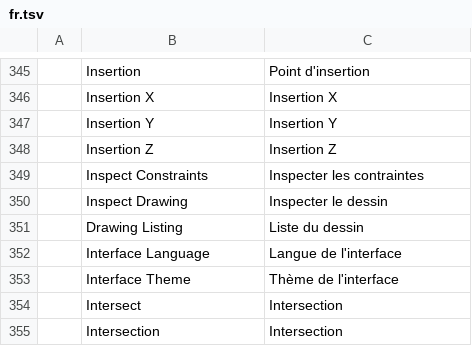
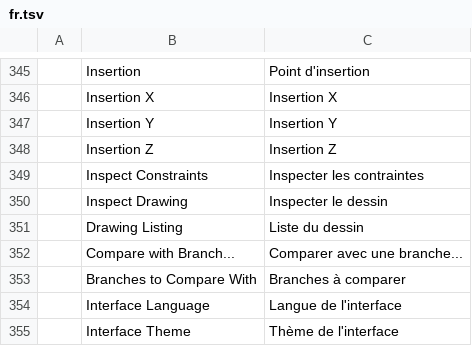
Before and after one commit to Lufftre/cadcraft, a TSV file: crates/ui-egui/src/i18n/fr.tsv, drawn as a sheet; only a part is shown, gaps mark what is left out; the shorter side is filled out with more unchanged rows; the diff names each change by its address in the sheet, - before the commit and + after, or states it on an @@ line.

```diff
--- a/crates/ui-egui/src/i18n/fr.tsv
+++ b/crates/ui-egui/src/i18n/fr.tsv
+row 352:  | Compare with Branch... | Comparer avec une branche...
+row 353:  | Branches to Compare With | Branches à comparer
```
Also changed, not shown: crates/ui-egui/src/i18n/ar.tsv, crates/ui-egui/src/i18n/de.tsv, 15 other files.
